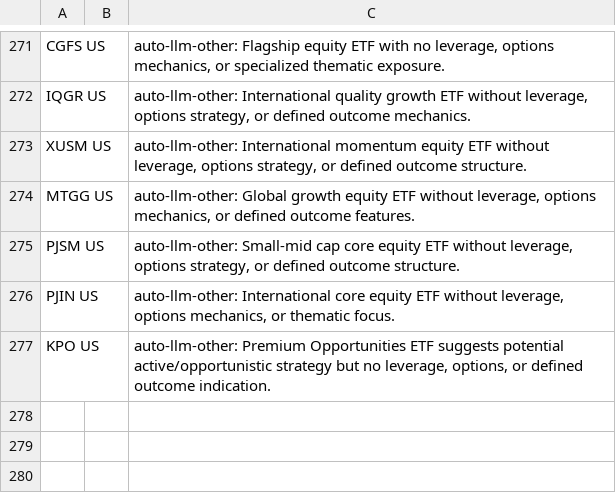
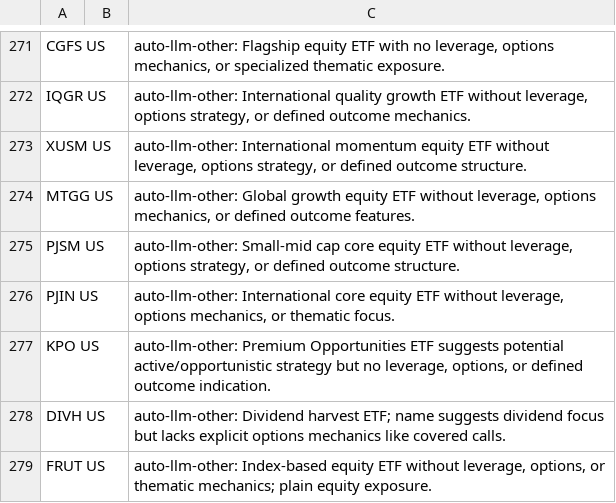
Before and after one commit to ryuoelasmar/rexfinhub, a CSV file: config/rules/exclusions.csv, drawn as a sheet; only a part is shown, gaps mark what is left out.

Commit message:
chore(rules): classification delta 2026-09-10 (4 file(s), autonomous engine)

```diff
--- a/config/rules/exclusions.csv
+++ b/config/rules/exclusions.csv
@@ -277 +277,3 @@ PJIN US,,"auto-llm-other: International core equity ETF without leverage, option
 KPO US,,"auto-llm-other: Premium Opportunities ETF suggests potential active/opportunistic strategy but no leverage, options, or defined outcome indication."
+DIVH US,,auto-llm-other: Dividend harvest ETF; name suggests dividend focus but lacks explicit options mechanics like covered calls.
+FRUT US,,"auto-llm-other: Index-based equity ETF without leverage, options, or thematic mechanics; plain equity exposure."
```
Also changed, not shown: 3 other files.
